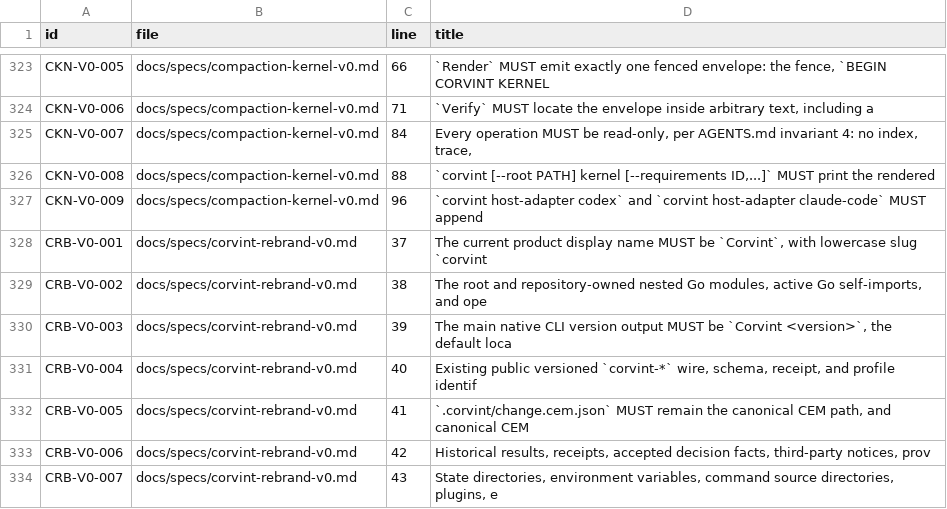
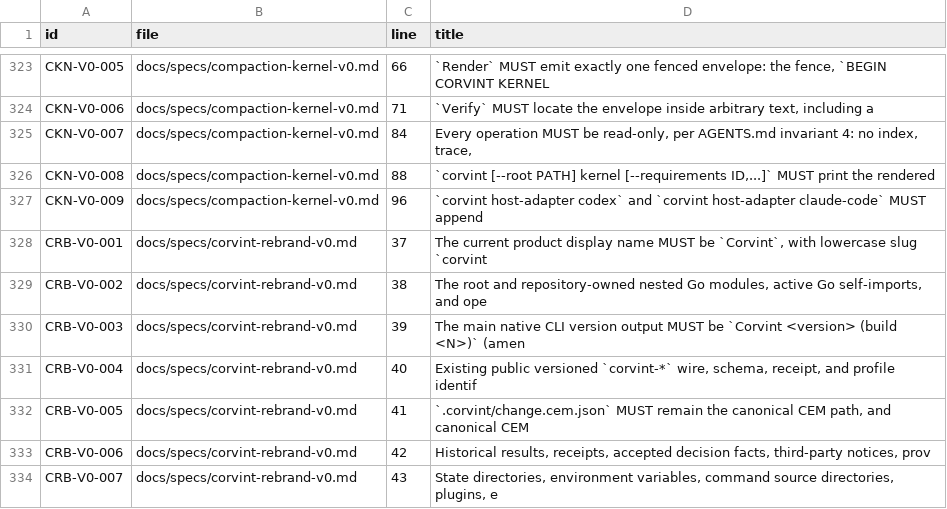
Before and after one commit to Beamfall/corvint, a TSV file: docs/specs/REQUIREMENTS.tsv, drawn as a sheet; only a part is shown, gaps mark what is left out.

Commit message:
docs: regenerate REQUIREMENTS.tsv for the CRB-V0-003 amendment

```diff
--- a/docs/specs/REQUIREMENTS.tsv
+++ b/docs/specs/REQUIREMENTS.tsv
@@ -329,3 +329,3 @@ CRB-V0-001	docs/specs/corvint-rebrand-v0.md	37	The current product display name
 CRB-V0-002	docs/specs/corvint-rebrand-v0.md	38	The root and repository-owned nested Go modules, active Go self-imports, and ope
-CRB-V0-003	docs/specs/corvint-rebrand-v0.md	39	The main native CLI version output MUST be `Corvint <version>`, the default loca
+CRB-V0-003	docs/specs/corvint-rebrand-v0.md	39	The main native CLI version output MUST be `Corvint <version> (build <N>)` (amen
 CRB-V0-004	docs/specs/corvint-rebrand-v0.md	40	Existing public versioned `corvint-*` wire, schema, receipt, and profile identif
```
